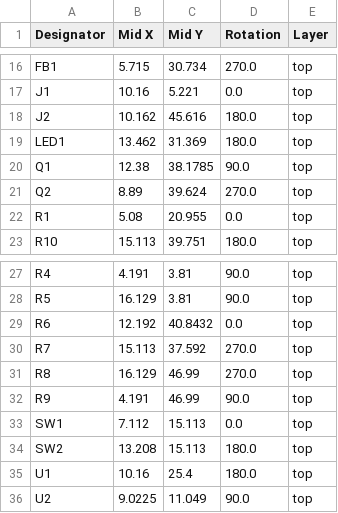
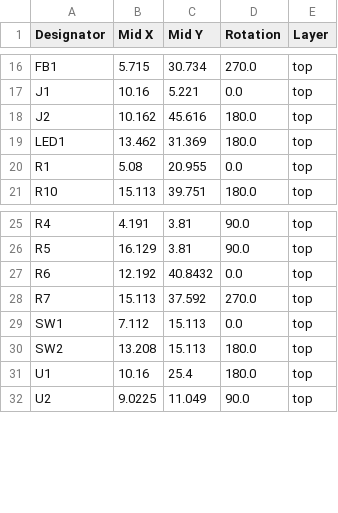
Before and after one commit to 21km43/CH32V203-DevBoard, a CSV file: production/positions.csv, drawn as a sheet; only a part is shown, gaps mark what is left out.

```diff
--- a/production/positions.csv
+++ b/production/positions.csv
@@ -19,4 +19,2 @@ J2,10.162,45.616,180.0,top
 LED1,13.462,31.369,180.0,top
-Q1,12.38,38.1785,90.0,top
-Q2,8.89,39.624,270.0,top
 R1,5.08,20.955,0.0,top
@@ -30,4 +28,2 @@ R6,12.192,40.8432,0.0,top
 R7,15.113,37.592,270.0,top
-R8,16.129,46.99,270.0,top
-R9,4.191,46.99,90.0,top
 SW1,7.112,15.113,0.0,top
```
Also changed, not shown: production/bom.csv, production/designators.csv, 5 other files.
